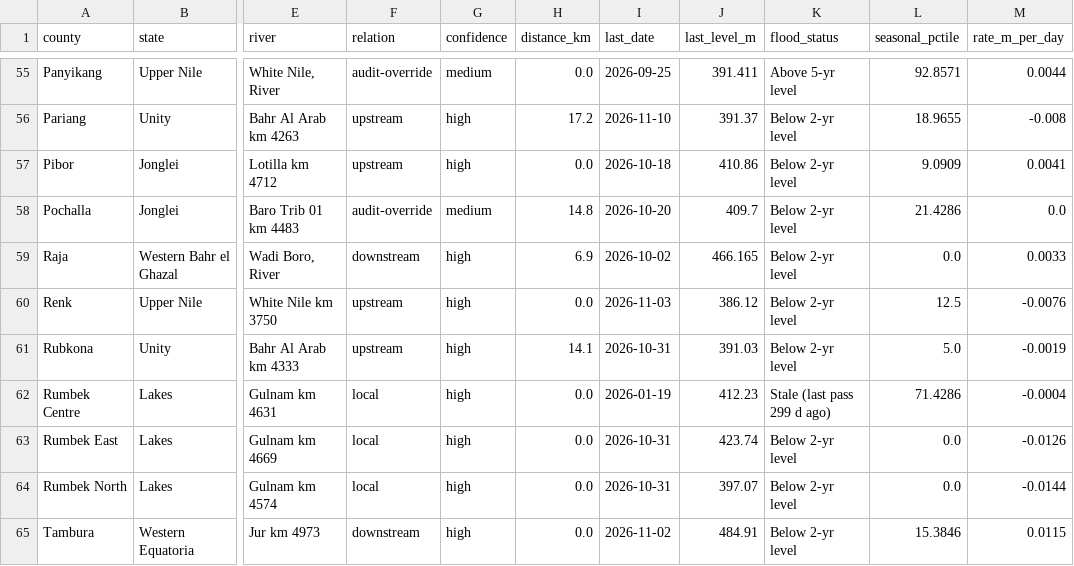
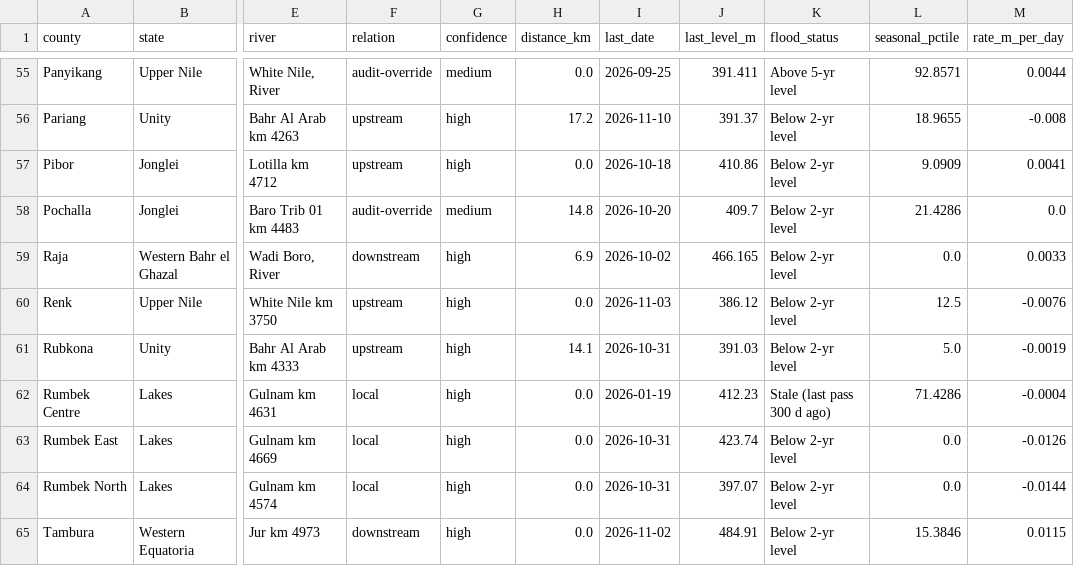
Before and after one commit to Penuelabi/altimetry-nightly, a CSV file: county_station_link.csv, drawn as a sheet; only a part is shown, gaps mark what is left out; the diff covers the shown part only; the diff names each change by its address in the sheet, - before the commit and + after, or states it on an @@ line.

```diff
--- a/county_station_link.csv
+++ b/county_station_link.csv
-K62 (flood_status): Stale (last pass 299 d ago)
+K62 (flood_status): Stale (last pass 300 d ago)
```
Also changed, not shown: 24 edited cells elsewhere in this file, 1 other file.
